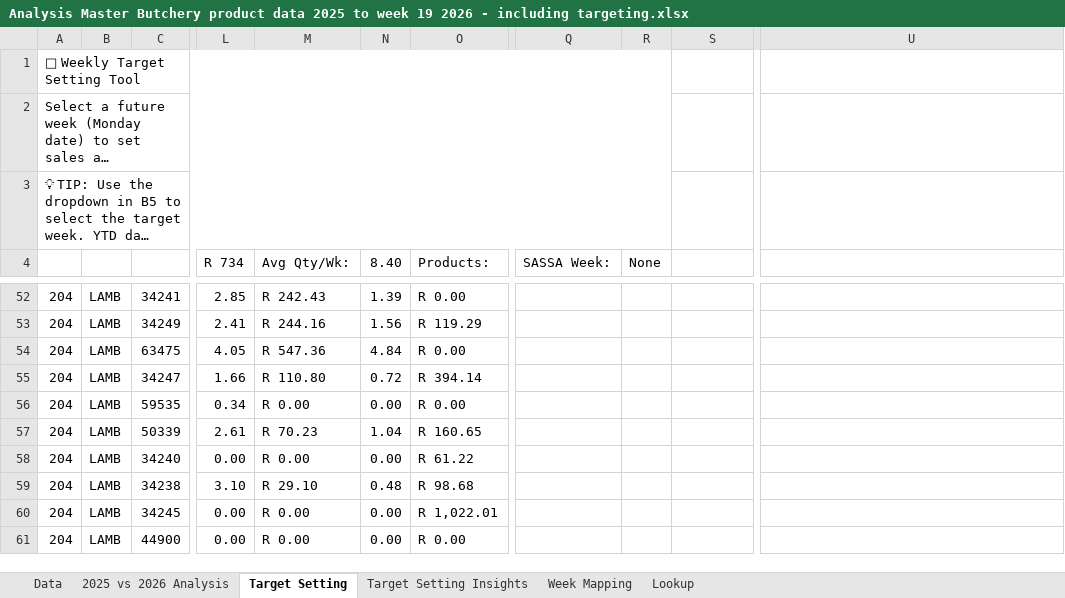
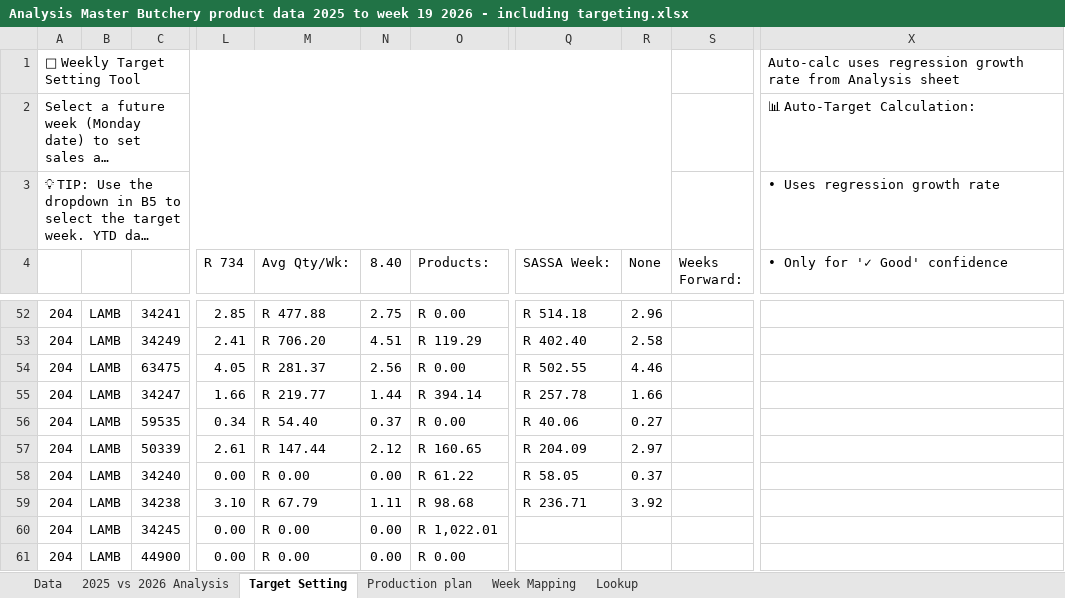
Before and after one commit to Gerhard-AIDriven/OpenClaw, an Excel workbook: Spar/Butchery production schedule/Analysis Master Butchery product data 2025 to week 19 2026 - including targeting.xlsx, sheet Target Setting, drawn as a sheet; only a part is shown, gaps mark what is left out; long unchanged cells end in …; values as stored, in another font and other column widths than the file's, no cell formats; addresses are those after the commit; the diff covers the shown part only; the diff names each change by its address in the sheet, - before the commit and + after, or states it on an @@ line.

```diff
--- a/Spar/Butchery production schedule/Analysis Master Butchery product data 2025 to week 19 2026 - including targeting.xlsx (sheet Target Setting)
+++ b/Spar/Butchery production schedule/Analysis Master Butchery product data 2025 to week 19 2026 - including targeting.xlsx (sheet Target Setting)
-sheet tab: Target Setting Insights
+sheet tab: Production plan
-X1 (• Only for '✓ Good' confidence): (empty)
+X1 (• Only for '✓ Good' confidence): Auto-calc uses regression growth rate from Analysis sheet
-X2 (• Only for '✓ Good' confidence): (empty)
+X2 (• Only for '✓ Good' confidence): 📊 Auto-Target Calculation:
-X3 (• Only for '✓ Good' confidence): (empty)
+X3 (• Only for '✓ Good' confidence): • Uses regression growth rate
-S4: (empty)
+S4: Weeks Forward:
-X4: (empty)
+X4: • Only for '✓ Good' confidence
-M52 (Avg Qty/Wk:): R 242.43
+M52 (Avg Qty/Wk:): R 477.88
-N52 (8.40): 1.39
+N52 (8.40): 2.75
-Q52 (SASSA Week:): (empty)
+Q52 (SASSA Week:): R 514.18
-R52 (None): (empty)
+R52 (None): 2.96
-M53 (Avg Qty/Wk:): R 244.16
+M53 (Avg Qty/Wk:): R 706.20
-N53 (8.40): 1.56
+N53 (8.40): 4.51
-Q53 (SASSA Week:): (empty)
+Q53 (SASSA Week:): R 402.40
-R53 (None): (empty)
+R53 (None): 2.58
-M54 (Avg Qty/Wk:): R 547.36
+M54 (Avg Qty/Wk:): R 281.37
-N54 (8.40): 4.84
+N54 (8.40): 2.56
-Q54 (SASSA Week:): (empty)
+Q54 (SASSA Week:): R 502.55
-R54 (None): (empty)
+R54 (None): 4.46
-M55 (Avg Qty/Wk:): R 110.80
+M55 (Avg Qty/Wk:): R 219.77
-N55 (8.40): 0.72
+N55 (8.40): 1.44
-Q55 (SASSA Week:): (empty)
+Q55 (SASSA Week:): R 257.78
-R55 (None): (empty)
+R55 (None): 1.66
-M56 (Avg Qty/Wk:): R 0.00
+M56 (Avg Qty/Wk:): R 54.40
-N56 (8.40): 0.00
+N56 (8.40): 0.37
-Q56 (SASSA Week:): (empty)
+Q56 (SASSA Week:): R 40.06
-R56 (None): (empty)
+R56 (None): 0.27
-M57 (Avg Qty/Wk:): R 70.23
+M57 (Avg Qty/Wk:): R 147.44
-N57 (8.40): 1.04
+N57 (8.40): 2.12
-Q57 (SASSA Week:): (empty)
+Q57 (SASSA Week:): R 204.09
-R57 (None): (empty)
+R57 (None): 2.97
-Q58 (SASSA Week:): (empty)
+Q58 (SASSA Week:): R 58.05
-R58 (None): (empty)
+R58 (None): 0.37
-M59 (Avg Qty/Wk:): R 29.10
+M59 (Avg Qty/Wk:): R 67.79
-N59 (8.40): 0.48
+N59 (8.40): 1.11
-Q59 (SASSA Week:): (empty)
+Q59 (SASSA Week:): R 236.71
-R59 (None): (empty)
+R59 (None): 3.92
```
Also changed, not shown: 467 edited cells elsewhere in this sheet, sheet 2025 vs 2026 Analysis, cell formats, formulas that keep their value, hidden cells, charts or pictures, 21 other files.
